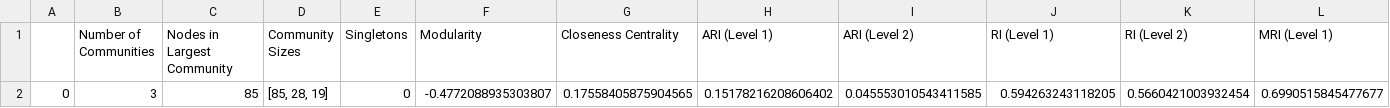
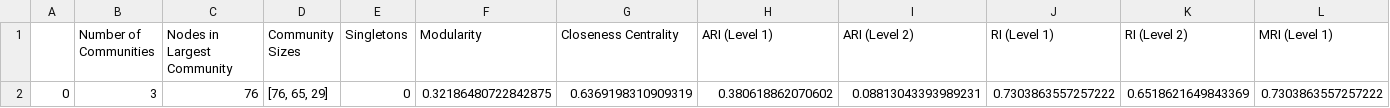
Before and after one commit to aritako/cs198-thesis, a CSV file: src/Paris - Graphs/Paris_Results_Cho.csv, drawn as a sheet; only a part is shown; removed rows and columns are numbered as before the commit, all else as after; rows hold the shown columns only; the diff names each change by its address in the sheet, - before the commit and + after, or states it on an @@ line.

Commit message:
feat: reimplement visualization of network and communities

```diff
--- a/src/Paris - Graphs/Paris_Results_Cho.csv
+++ b/src/Paris - Graphs/Paris_Results_Cho.csv
-row 2: 0 | 3 | 85 | [85, 28, 19] | 0 | -0.4772088935303807 | 0.17558405875904565 | 0.15178216208606402 | 0.045553010543411585 | 0.594263243118205 | 0.5660421003932454 | 0.6990515845477677
+row 2: 0 | 3 | 76 | [76, 65, 29] | 0 | 0.32186480722842875 | 0.6369198310909319 | 0.380618862070602 | 0.08813043393989231 | 0.7303863557257222 | 0.6518621649843369 | 0.7303863557257222
```
Also changed, not shown: src/Infomap - Graphs/Infomap_Results_Cho.csv, 2 other files.
